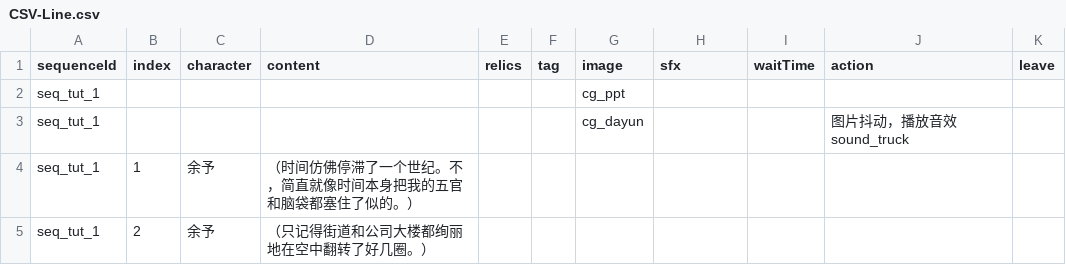
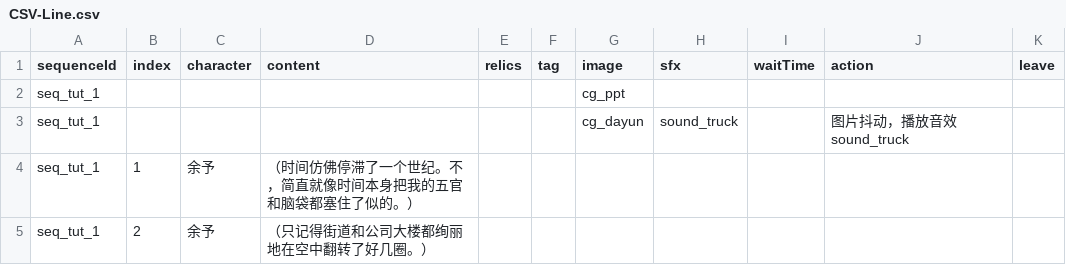
Before and after one commit to yunxi1732/IntrusiveThoughts, a CSV file: Assets/Resources/CSV/CSV-Line.csv, drawn as a sheet; only a part is shown.

```diff
--- a/Assets/Resources/CSV/CSV-Line.csv
+++ b/Assets/Resources/CSV/CSV-Line.csv
@@ -2,3 +2,3 @@
 seq_tut_1,,,,,,cg_ppt,,,,,,,
-seq_tut_1,,,,,,cg_dayun,,,图片抖动，播放音效sound_truck,,,,
+seq_tut_1,,,,,,cg_dayun,sound_truck,,图片抖动，播放音效sound_truck,,,,
 seq_tut_1,1,余予,（时间仿佛停滞了一个世纪。不，简直就像时间本身把我的五官和脑袋都塞住了似的。）,,,,,,,,,,
```
Also changed, not shown: 51 other files.
